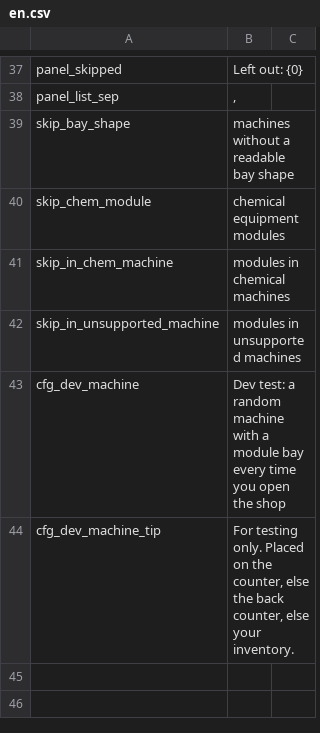
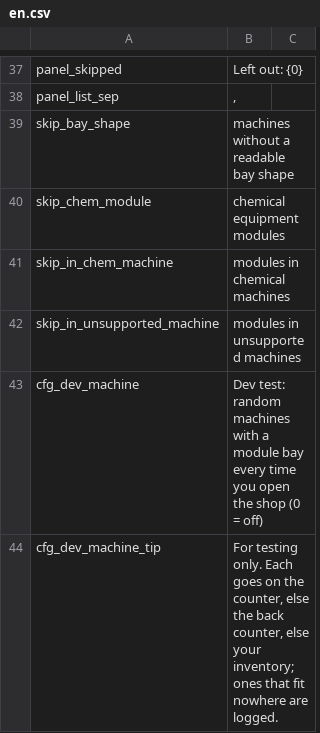
Before and after one commit to Ghostflamez/ModePuzzle_SteamMod, a CSV file: Localization/en.csv, drawn as a sheet; only a part is shown, gaps mark what is left out.

```diff
--- a/Localization/en.csv
+++ b/Localization/en.csv
@@ -42,3 +42,3 @@ skip_in_chem_machine,modules in chemical machines
 skip_in_unsupported_machine,modules in unsupported machines
-cfg_dev_machine,Dev test: a random machine with a module bay every time you open the shop
-cfg_dev_machine_tip,"For testing only. Placed on the counter, else the back counter, else your inventory."
+cfg_dev_machine,Dev test: random machines with a module bay every time you open the shop (0 = off)
+cfg_dev_machine_tip,"For testing only. Each goes on the counter, else the back counter, else your inventory; ones that fit nowhere are logged."
```
Also changed, not shown: Localization/zh-Hans.csv, 1 other file.
